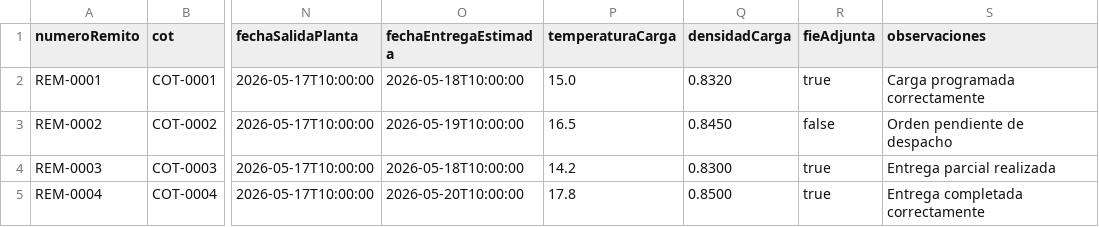
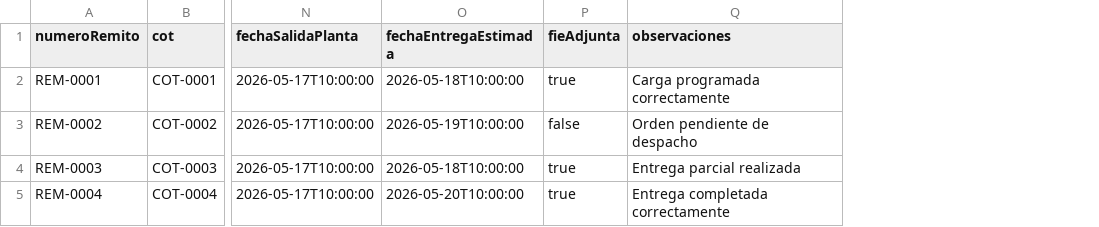
Before and after one commit to Santiagotomas74/backend-grupo3-tp-principal, a CSV file: src/main/resources/db/seed/orden_carga.csv, drawn as a sheet; only a part is shown, gaps mark what is left out; the diff names each change by its address in the sheet, - before the commit and + after, or states it on an @@ line.

Commit message:
refactor - eliminados temperatura y densidad de orden carga

```diff
--- a/src/main/resources/db/seed/orden_carga.csv
+++ b/src/main/resources/db/seed/orden_carga.csv
-column P (temperaturaCarga), rows 2-5: 15.0 | 16.5 | 14.2 | 17.8
-column Q (densidadCarga), rows 2-5: 0.8320 | 0.8450 | 0.8300 | 0.8500
```
Also changed, not shown: 6 other files.
